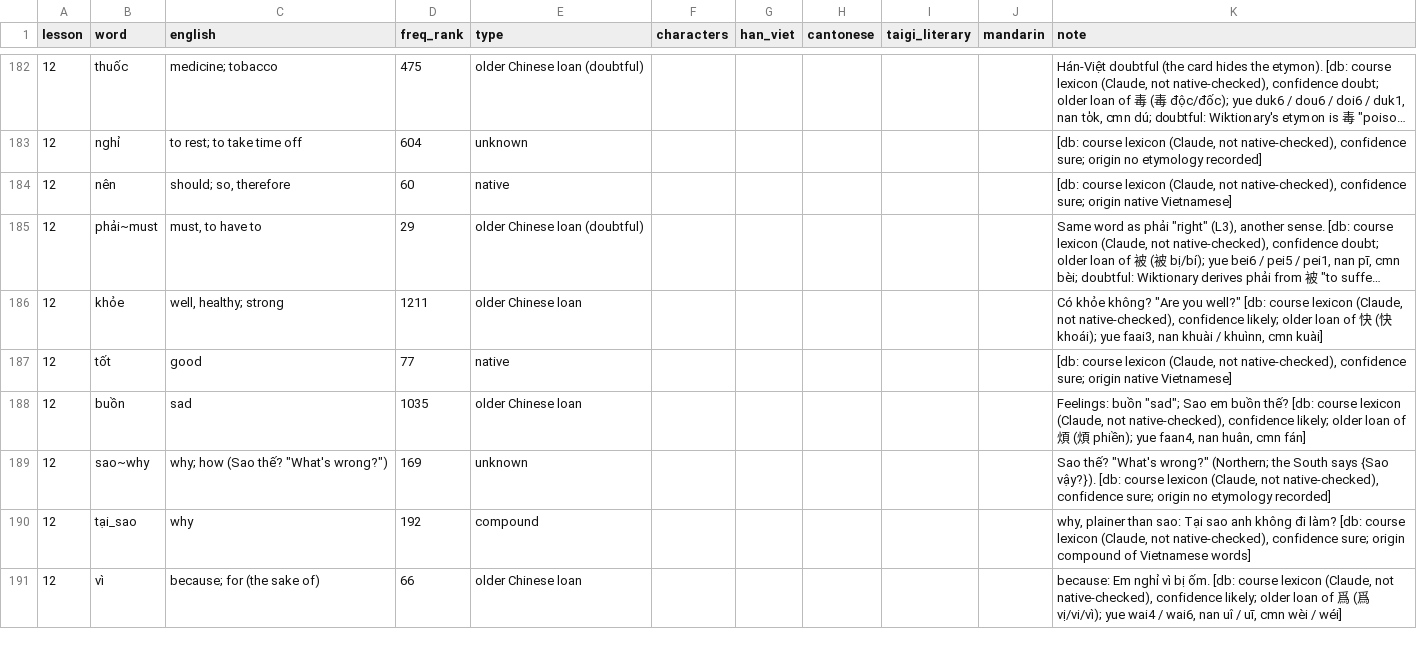
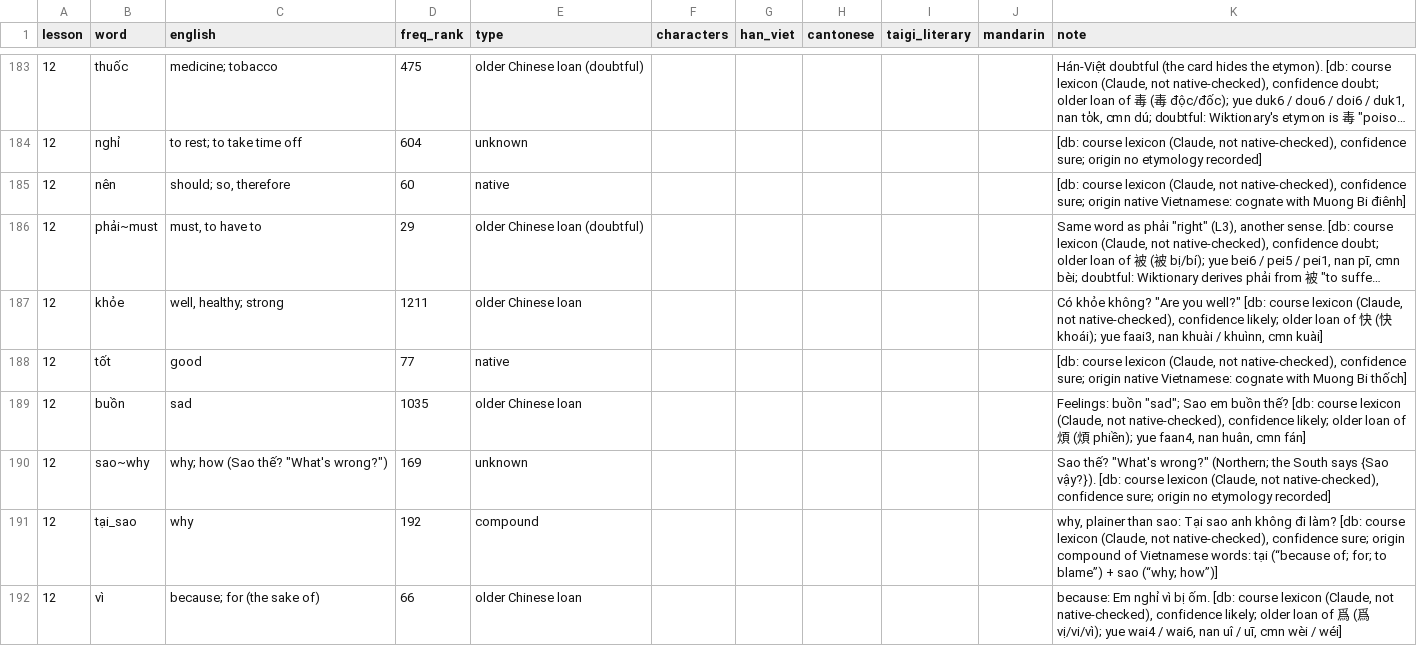
Before and after one commit to tbrapor-arch/tusach, a TSV file: course/proposal/wordlist-2.tsv, drawn as a sheet; only a part is shown, gaps mark what is left out; long unchanged cells end in …; addresses are those after the commit; the diff covers the shown part only; the diff names each change by its address in the sheet, - before the commit and + after, or states it on an @@ line.

```diff
--- a/course/proposal/wordlist-2.tsv
+++ b/course/proposal/wordlist-2.tsv
-K185 (note): …origin native Vietnamese]
+K185 (note): …origin native Vietnamese: cognate with Muong Bi điênh]
-K188 (note): …origin native Vietnamese]
+K188 (note): …origin native Vietnamese: cognate with Muong Bi thốch]
-K191 (note): …of Vietnamese words]
+K191 (note): …of Vietnamese words: tại (“because of; for; to blame”) + sao (“why; how”)]
```
Also changed, not shown: 4 added rows, 3 removed rows and 96 edited cells elsewhere in this file, 7 other files.
